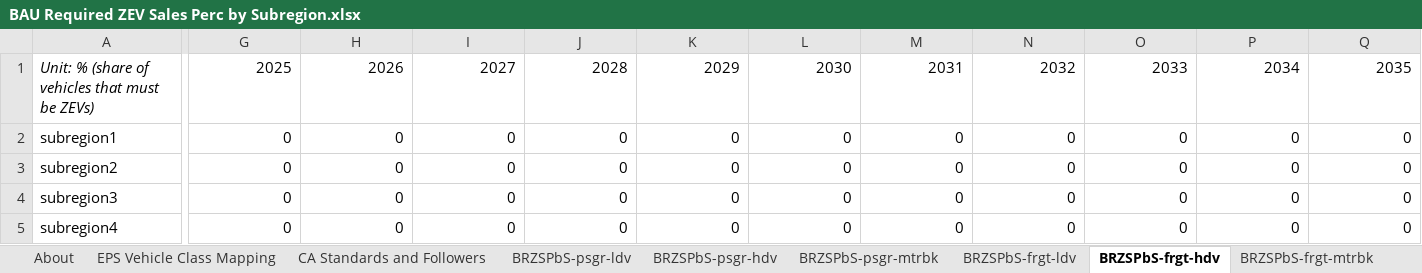
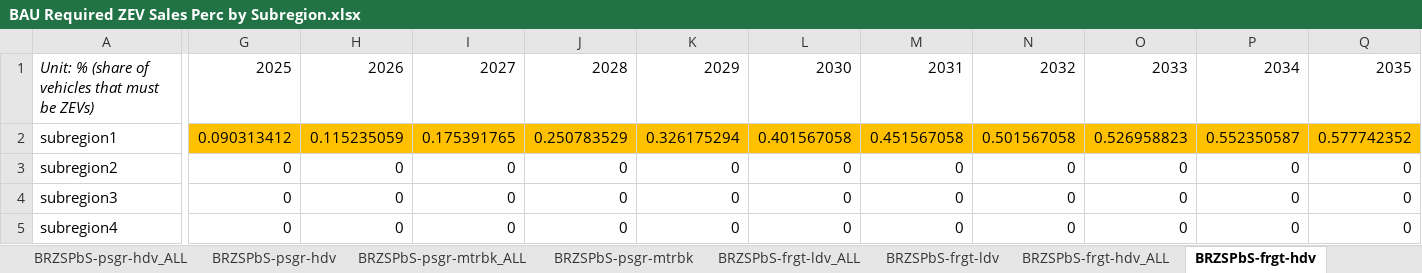
Before and after one commit to EnergyInnovation/eps-massachusetts, an Excel workbook: InputData/trans/BRZSPbS/BAU Required ZEV Sales Perc by Subregion.xlsx, sheet BRZSPbS-frgt-hdv, drawn as a sheet; only a part is shown, gaps mark what is left out; values as stored, in another font and other column widths than the file's, no borders; the diff covers the shown part only; the diff names each change by its address in the sheet, - before the commit and + after, or states it on an @@ line.

```diff
--- a/InputData/trans/BRZSPbS/BAU Required ZEV Sales Perc by Subregion.xlsx (sheet BRZSPbS-frgt-hdv)
+++ b/InputData/trans/BRZSPbS/BAU Required ZEV Sales Perc by Subregion.xlsx (sheet BRZSPbS-frgt-hdv)
+sheet tab: BRZSPbS-psgr-hdv_ALL
+sheet tab: BRZSPbS-psgr-mtrbk_ALL
+sheet tab: BRZSPbS-frgt-ldv_ALL
+sheet tab: BRZSPbS-frgt-hdv_ALL
-G2:Q2 fill: none
+G2:Q2 fill: #FFC000
-G2: 0
+G2: 0.090313412
-H2: 0
+H2: 0.115235059
-I2: 0
+I2: 0.175391765
-J2: 0
+J2: 0.250783529
-K2: 0
+K2: 0.326175294
-L2: 0
+L2: 0.401567058
-M2: 0
+M2: 0.451567058
-N2: 0
+N2: 0.501567058
-O2: 0
+O2: 0.526958823
-P2: 0
+P2: 0.552350587
-Q2: 0
+Q2: 0.577742352
```
Also changed, not shown: 15 edited cells and cell formats elsewhere in this sheet, sheet CA Standards and Followers, sheet BRZSPbS-psgr-hdv, sheet BRZSPbS-frgt-ldv, sheet About, other sheet tabs, formulas that keep their value, InputData/trans/BESP/BAU EV Subsidy Perc.xlsx, InputData/trans/BPHEVSP/BAU PHEV Subsidy Perc.xlsx, 26 other files.
